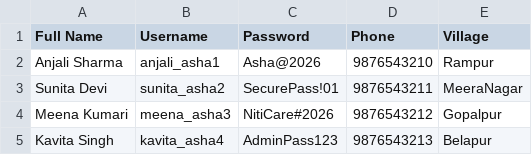
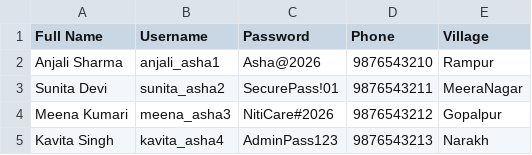
Before and after one commit to Anish-patil-2005/niticare, a CSV file: asha_file.csv, drawn as a sheet.

```diff
--- a/asha_file.csv
+++ b/asha_file.csv
@@ -4,2 +4,2 @@ Sunita Devi,sunita_asha2,SecurePass!01,9876543211,MeeraNagar
 Meena Kumari,meena_asha3,NitiCare#2026,9876543212,Gopalpur
-Kavita Singh,kavita_asha4,AdminPass123,9876543213,Belapur
+Kavita Singh,kavita_asha4,AdminPass123,9876543213,Narakh
```
Also changed, not shown: 12 other files.
